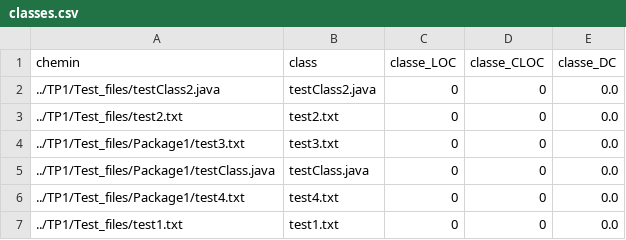
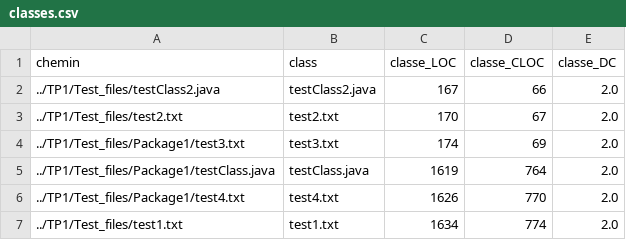
Before and after one commit to GuiPil/TP_IFT3913_H22, a CSV file: TP1/Test_output/classes.csv, drawn as a sheet.

```diff
--- a/TP1/Test_output/classes.csv
+++ b/TP1/Test_output/classes.csv
@@ -1,7 +1,7 @@
 chemin,class,classe_LOC,classe_CLOC,classe_DC
-../TP1/Test_files/testClass2.java,testClass2.java,0,0,0.0
-../TP1/Test_files/test2.txt,test2.txt,0,0,0.0
-../TP1/Test_files/Package1/test3.txt,test3.txt,0,0,0.0
-../TP1/Test_files/Package1/testClass.java,testClass.java,0,0,0.0
-../TP1/Test_files/Package1/test4.txt,test4.txt,0,0,0.0
-../TP1/Test_files/test1.txt,test1.txt,0,0,0.0
+../TP1/Test_files/testClass2.java,testClass2.java,167,66,2.0
+../TP1/Test_files/test2.txt,test2.txt,170,67,2.0
+../TP1/Test_files/Package1/test3.txt,test3.txt,174,69,2.0
+../TP1/Test_files/Package1/testClass.java,testClass.java,1619,764,2.0
+../TP1/Test_files/Package1/test4.txt,test4.txt,1626,770,2.0
+../TP1/Test_files/test1.txt,test1.txt,1634,774,2.0
```
Also changed, not shown: 3 other files.
